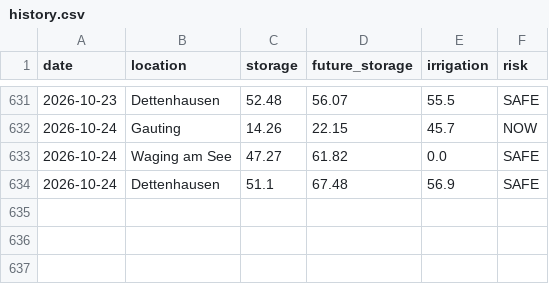
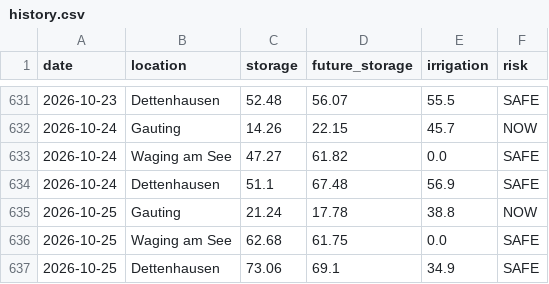
Before and after one commit to molitor76-creator/tree-drought-monitor, a CSV file: data/history.csv, drawn as a sheet; only a part is shown, gaps mark what is left out.

Commit message:
Automated update

```diff
--- a/data/history.csv
+++ b/data/history.csv
@@ -634 +634,4 @@ date,location,storage,future_storage,irrigation,risk
 2026-10-24,Dettenhausen,51.1,67.48,56.9,SAFE
+2026-10-25,Gauting,21.24,17.78,38.8,NOW
+2026-10-25,Waging am See,62.68,61.75,0.0,SAFE
+2026-10-25,Dettenhausen,73.06,69.1,34.9,SAFE
```
